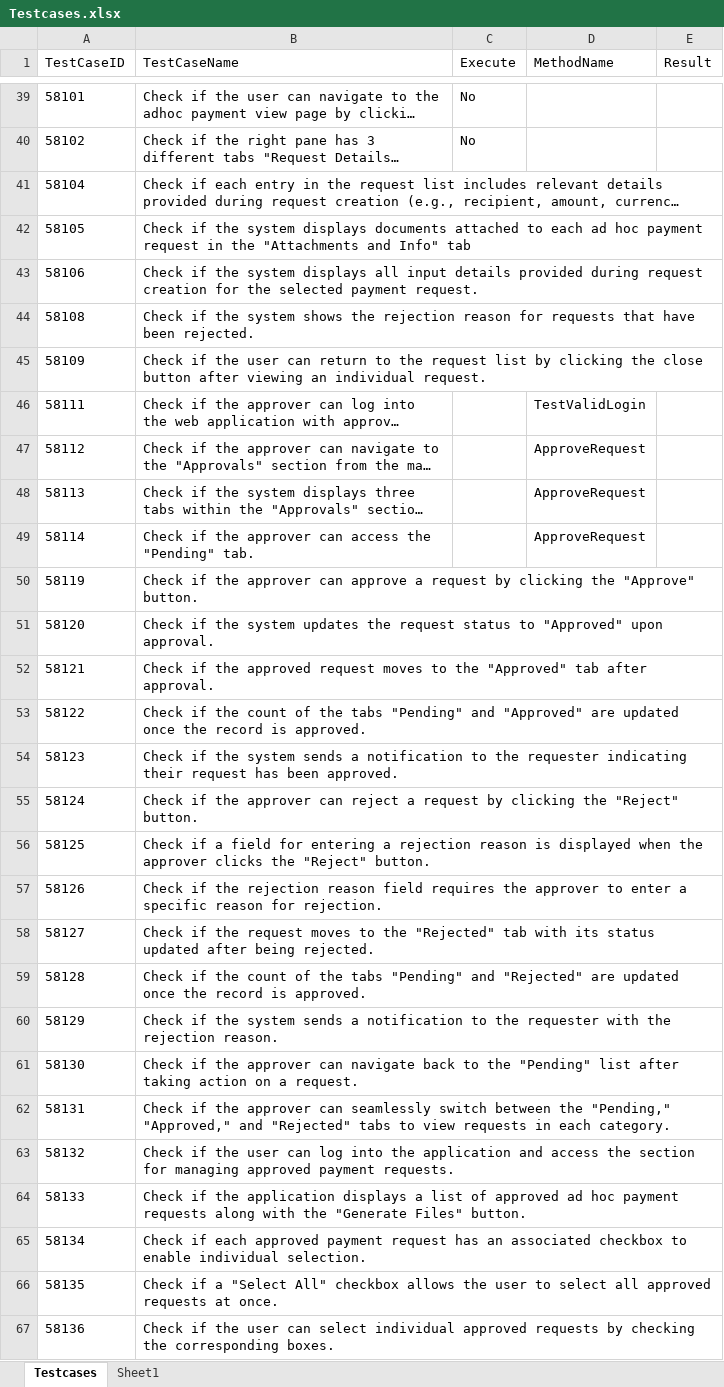
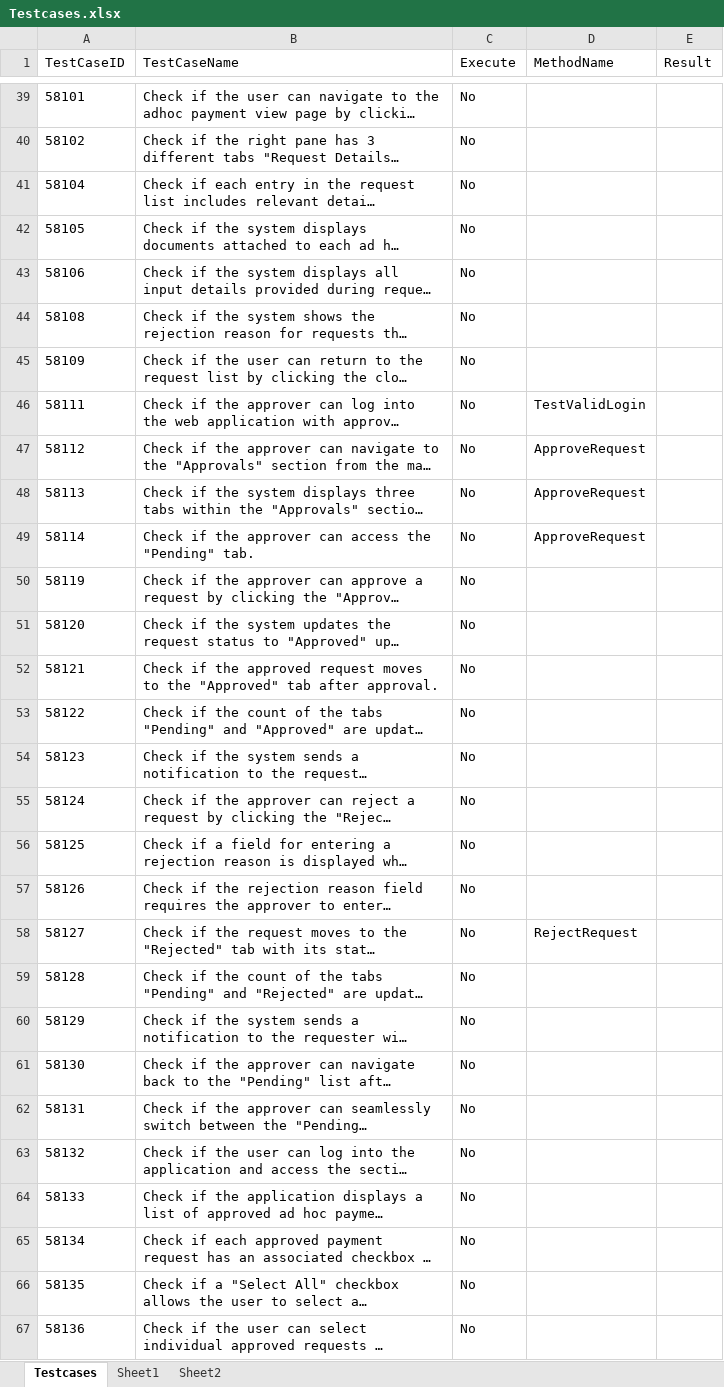
Before and after one commit to Sugandan05/FionaAutomation, an Excel workbook: bin/Debug/net8.0/Config/Testcases.xlsx, sheet Testcases, drawn as a sheet; only a part is shown, gaps mark what is left out; long unchanged cells end in …; values as stored, in another font and other column widths than the file's, no borders; the diff covers the shown part only; the diff names each change by its address in the sheet, - before the commit and + after, or states it on an @@ line.

```diff
--- a/bin/Debug/net8.0/Config/Testcases.xlsx (sheet Testcases)
+++ b/bin/Debug/net8.0/Config/Testcases.xlsx (sheet Testcases)
+sheet tab: Sheet2
-C41:C67 (Execute): (empty)
+C41:C67 (Execute): No
-D58 (MethodName): (empty)
+D58 (MethodName): RejectRequest
```
Also changed, not shown: 123 edited cells elsewhere in this sheet, Config/Testcases.xlsx, 39 other files.
